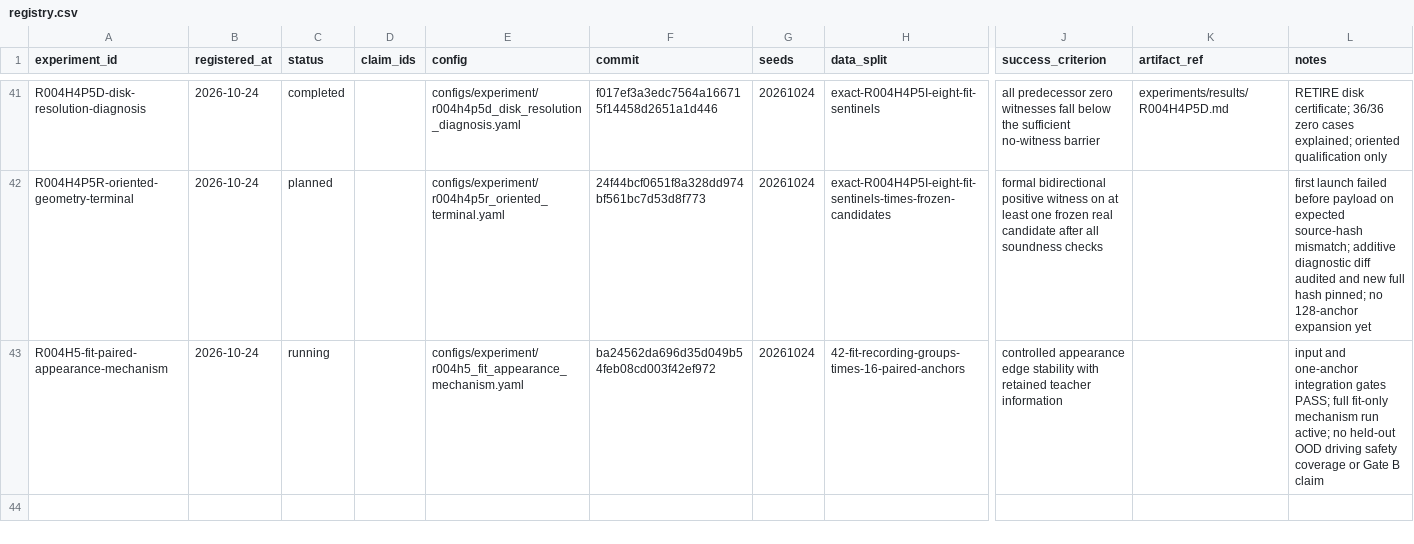
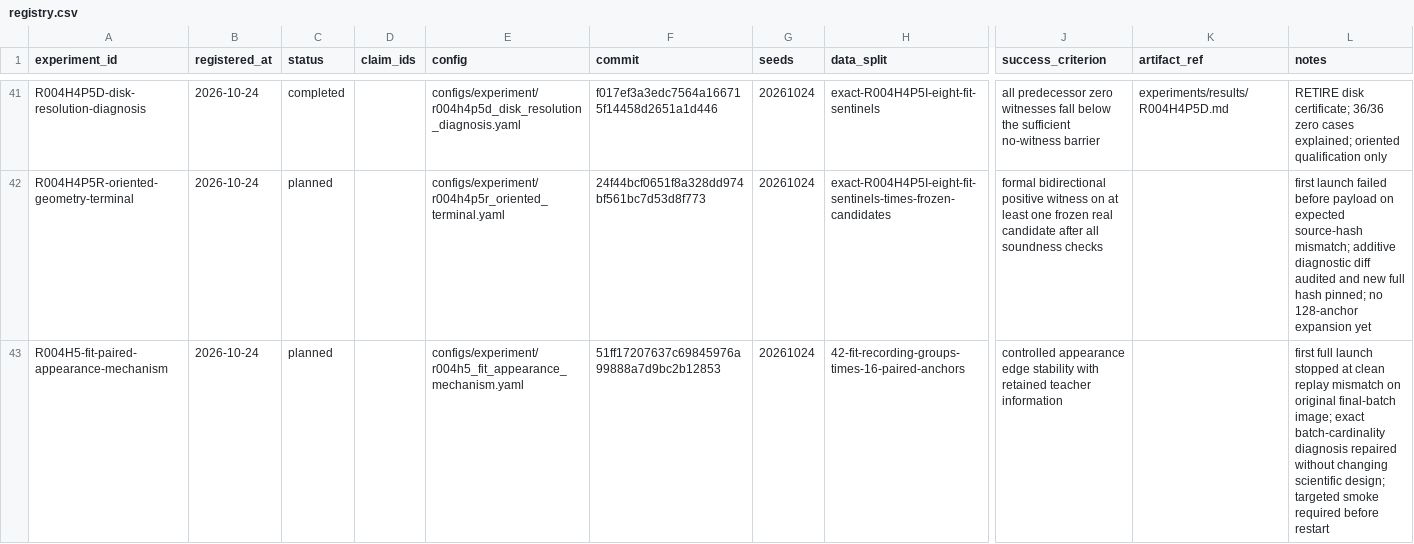
Before and after one commit to KUN-11-77/AORTA-Drive, a CSV file: experiments/registry.csv, drawn as a sheet; only a part is shown, gaps mark what is left out; the diff names each change by its address in the sheet, - before the commit and + after, or states it on an @@ line.

Commit message:
docs: register DINO replay repair

```diff
--- a/experiments/registry.csv
+++ b/experiments/registry.csv
-C43 (status): running
+C43 (status): planned
-F43 (commit): ba24562da696d35d049b54feb08cd003f42ef972
+F43 (commit): 51ff17207637c69845976a99888a7d9bc2b12853
-L43 (notes): input and one-anchor integration gates PASS; full fit-only mechanism run active; no held-out OOD driving safety coverage or Gate B claim
+L43 (notes): first full launch stopped at clean replay mismatch on original final-batch image; exact batch-cardinality diagnosis repaired without changing scientific design; targeted smoke required before restart
```
